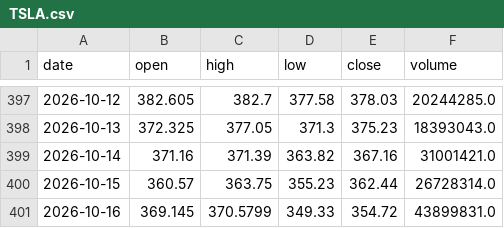
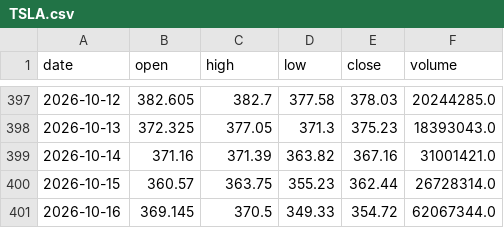
Before and after one commit to CRCBIT/STOCK_PREDICT, a CSV file: published/history/TSLA.csv, drawn as a sheet; only a part is shown, gaps mark what is left out.

```diff
--- a/published/history/TSLA.csv
+++ b/published/history/TSLA.csv
@@ -400,2 +400,2 @@ date,open,high,low,close,volume
 2026-10-15,360.57,363.75,355.23,362.44,26728314.0
-2026-10-16,369.145,370.5799,349.33,354.72,43899831.0
+2026-10-16,369.145,370.5,349.33,354.72,62067344.0
```
Also changed, not shown: published/history/KLAC.csv, published/history/MRK.csv, 39 other files.
